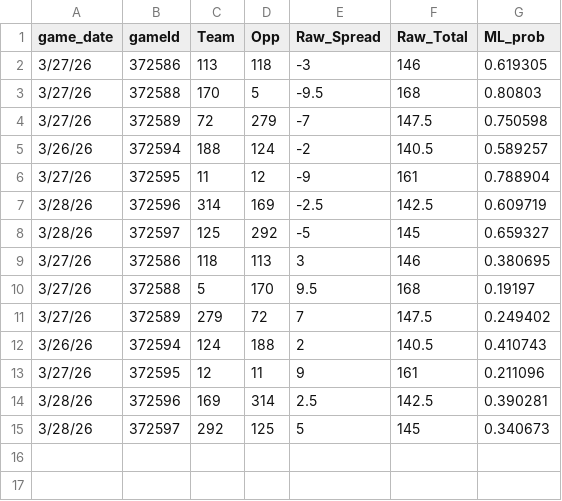
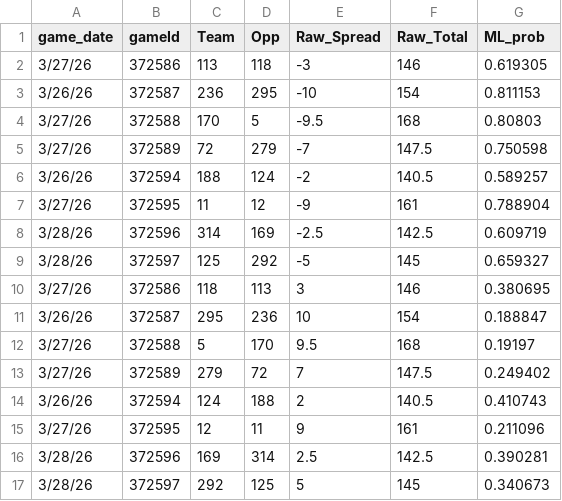
Before and after one commit to trashduty/cbb, a CSV file: MM_output.csv, drawn as a sheet; the diff names each change by its address in the sheet, - before the commit and + after, or states it on an @@ line.

Commit message:
Add files via upload

```diff
--- a/MM_output.csv
+++ b/MM_output.csv
+row 3: 3/26/26 | 372587 | 236 | 295 | -10 | 154 | 0.811153
+row 11: 3/26/26 | 372587 | 295 | 236 | 10 | 154 | 0.188847
```
